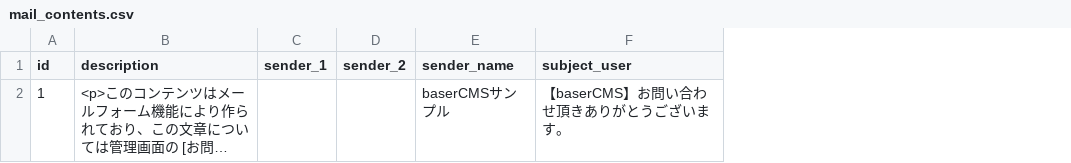
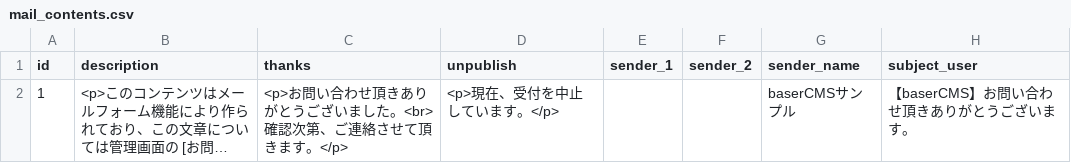
Before and after one commit to baserproject/BcThemeSample, a CSV file: config/data/default/BcMail/mail_contents.csv, drawn as a sheet; only a part is shown; long unchanged cells end in …; the diff names each change by its address in the sheet, - before the commit and + after, or states it on an @@ line.

```diff
--- a/config/data/default/BcMail/mail_contents.csv
+++ b/config/data/default/BcMail/mail_contents.csv
+column C (thanks), row 2: <p>お問い合わせ頂きありがとうございました。<br>確認次第、ご連絡させて頂きます。</p>
+column D (unpublish), row 2: <p>現在、受付を中止しています。</p>
```
Also changed, not shown: config/data/default/BaserCore/site_configs.csv, config/data/default/BcMail/mail_fields.csv, 3 other files.
